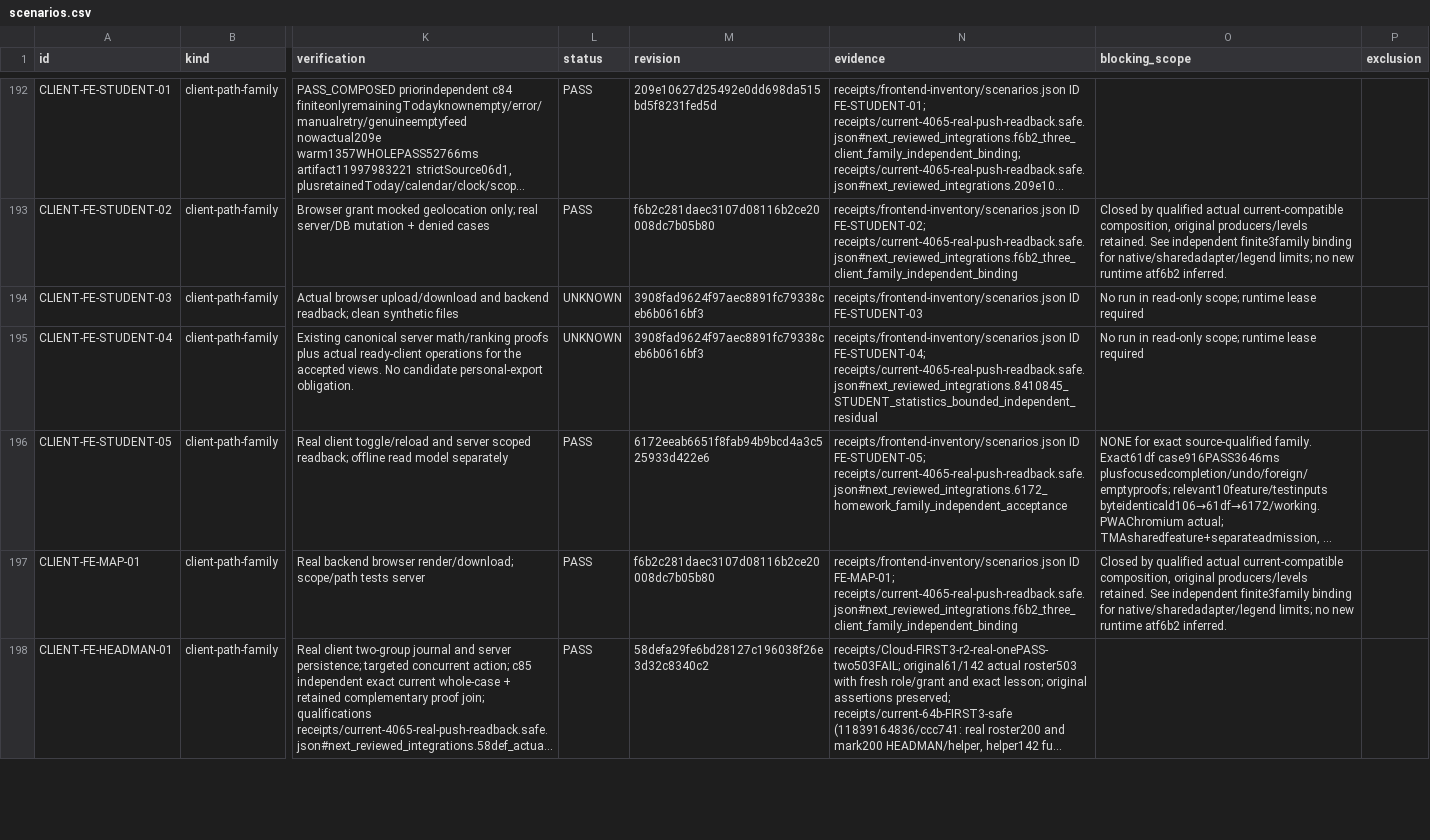
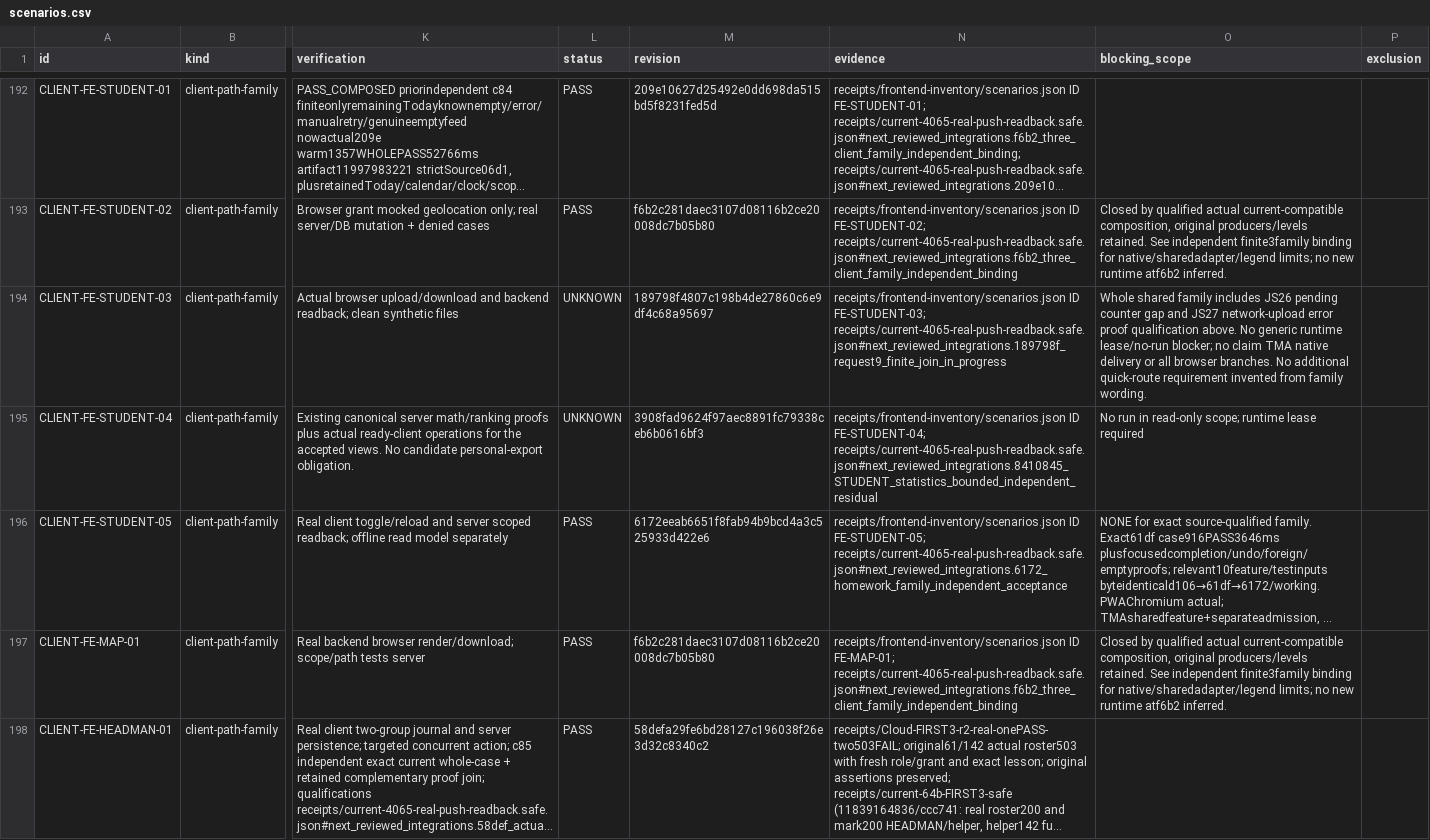
Before and after one commit to DITEKmax/rutcampustrack, a CSV file: docs/validation/cloud-20261011/scenarios.csv, drawn as a sheet; only a part is shown, gaps mark what is left out; long unchanged cells end in …; the diff covers the shown part only; the diff names each change by its address in the sheet, - before the commit and + after, or states it on an @@ line.

```diff
--- a/docs/validation/cloud-20261011/scenarios.csv
+++ b/docs/validation/cloud-20261011/scenarios.csv
-M194 (revision): 3908fad9624f97aec8891fc79338ceb6b0616bf3
+M194 (revision): 189798f4807c198b4de27860c6e9df4c68a95697
-N194 (evidence): receipts/frontend-inventory/scenarios.json ID FE-STUDENT-03
+N194 (evidence): receipts/frontend-inventory/scenarios.json ID FE-STUDENT-03; receipts/current-4065-real-push-readback.safe.json#next_reviewed_integrations.189798f_request9_finite_join_in_progress
-O194 (blocking_scope): No run in read-only scope; runtime lease required
+O194 (blocking_scope): Whole shared family includes JS26 pending counter gap and JS27 network-upload error proof qualification above. No generic runtime lease/no-run blocker; no claim TMA native delivery or all browser branches. No additional quick-route requirement invented from family wording.
```
Also changed, not shown: 29 edited cells elsewhere in this file, 9 other files.
